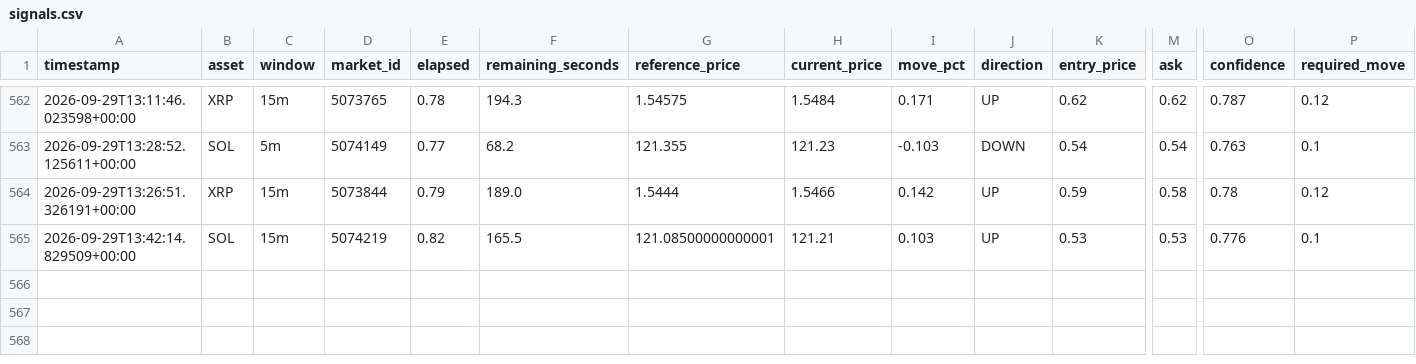
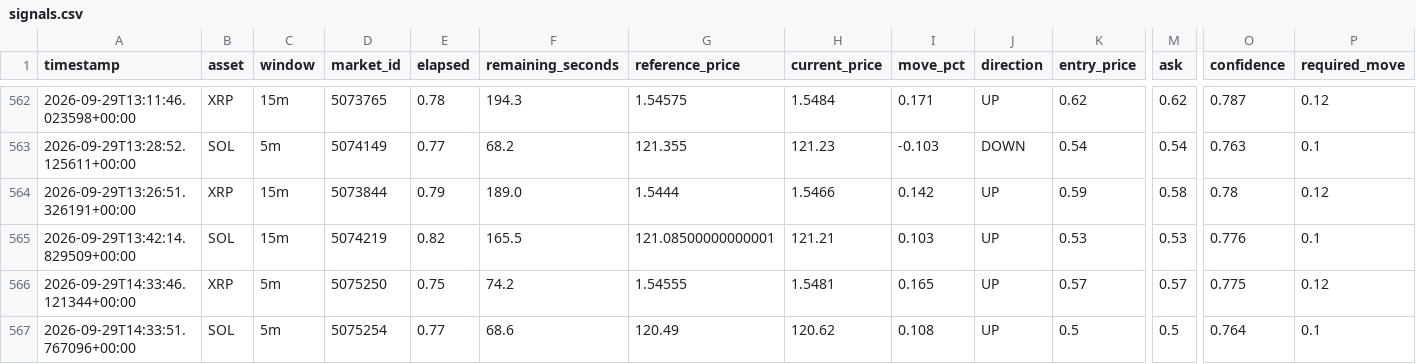
Before and after one commit to n85t594ht5-creator/polybot, a CSV file: signals.csv, drawn as a sheet; only a part is shown, gaps mark what is left out; rows hold the shown columns only; the diff names each change by its address in the sheet, - before the commit and + after, or states it on an @@ line.

```diff
--- a/signals.csv
+++ b/signals.csv
+row 566: 2026-09-29T14:33:46.121344+00:00 | XRP | 5m | 5075250 | 0.75 | 74.2 | 1.54555 | 1.5481 | 0.165 | UP | 0.57 | 0.57 | 0.775 | 0.12
+row 567: 2026-09-29T14:33:51.767096+00:00 | SOL | 5m | 5075254 | 0.77 | 68.6 | 120.49 | 120.62 | 0.108 | UP | 0.5 | 0.5 | 0.764 | 0.1
```
Also changed, not shown: 2 other files.
